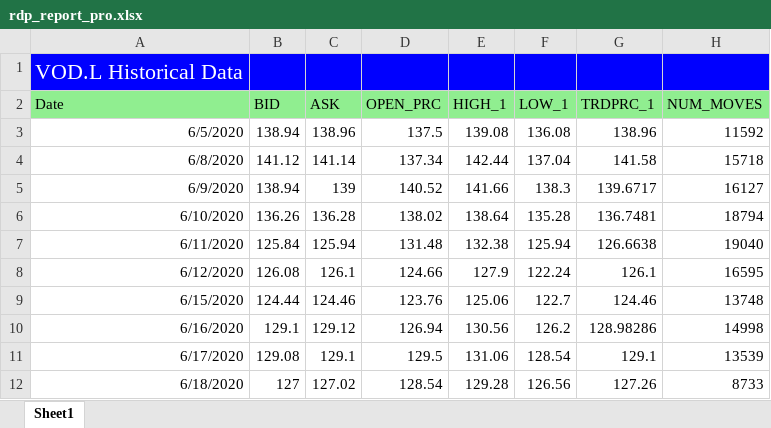
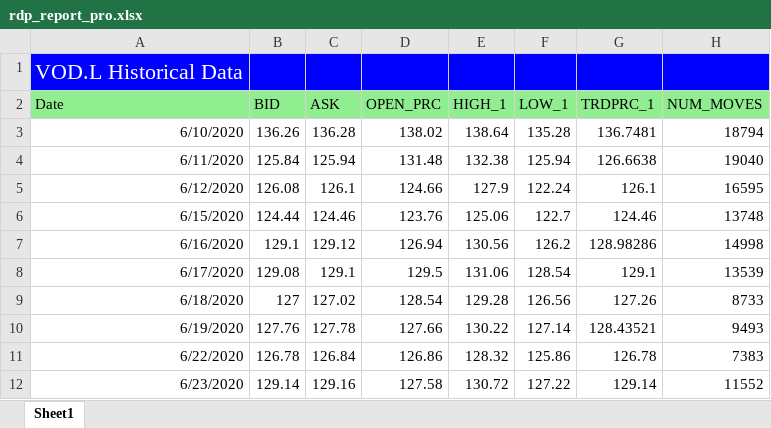
Before and after one commit to LSEG-API-Samples/Article.RDPLibrary.Python.Xlwings, an Excel workbook: notebook/rdp_report_pro.xlsx, sheet Sheet1, drawn as a sheet; values as stored, in another font and other column widths than the file's, no borders; charts and pictures not drawn; removed rows and columns are numbered as before the commit, all else as after; the diff names each change by its address in the sheet, - before the commit and + after, or states it on an @@ line.

```diff
--- a/notebook/rdp_report_pro.xlsx (sheet Sheet1)
+++ b/notebook/rdp_report_pro.xlsx (sheet Sheet1)
-row 3: 6/5/2020 | 138.94 | 138.96 | 137.5 | 139.08 | 136.08 | 138.96 | 11592
-row 4: 6/8/2020 | 141.12 | 141.14 | 137.34 | 142.44 | 137.04 | 141.58 | 15718
-row 5: 6/9/2020 | 138.94 | 139 | 140.52 | 141.66 | 138.3 | 139.6717 | 16127
+row 10: 6/19/2020 | 127.76 | 127.78 | 127.66 | 130.22 | 127.14 | 128.43521 | 9493
+row 11: 6/22/2020 | 126.78 | 126.84 | 126.86 | 128.32 | 125.86 | 126.78 | 7383
+row 12: 6/23/2020 | 129.14 | 129.16 | 127.58 | 130.72 | 127.22 | 129.14 | 11552
```
Also changed, not shown: charts or pictures, notebook/rdp_report.xlsx, 11 other files.
